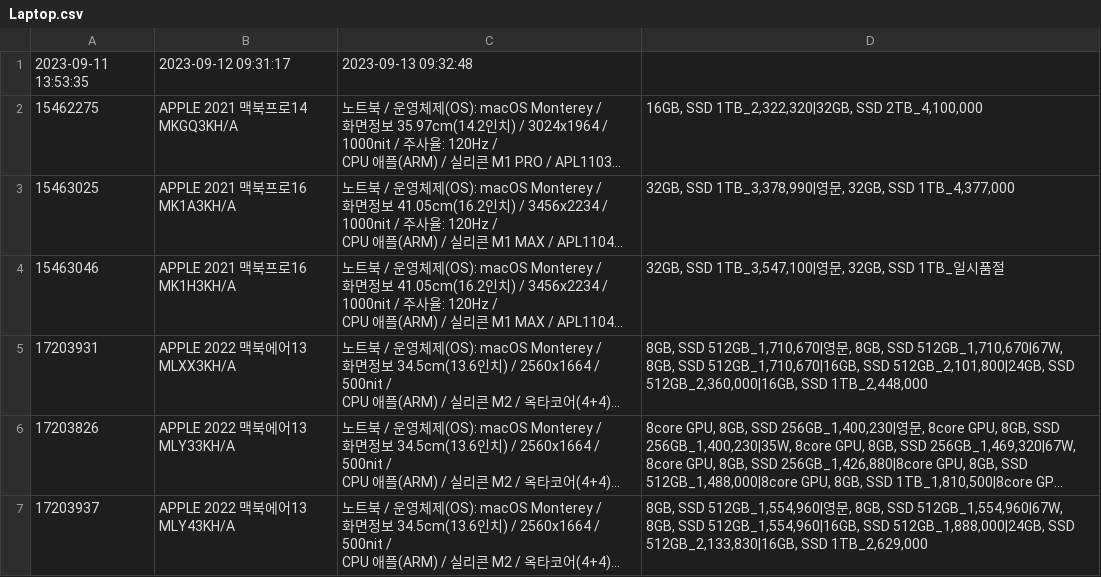
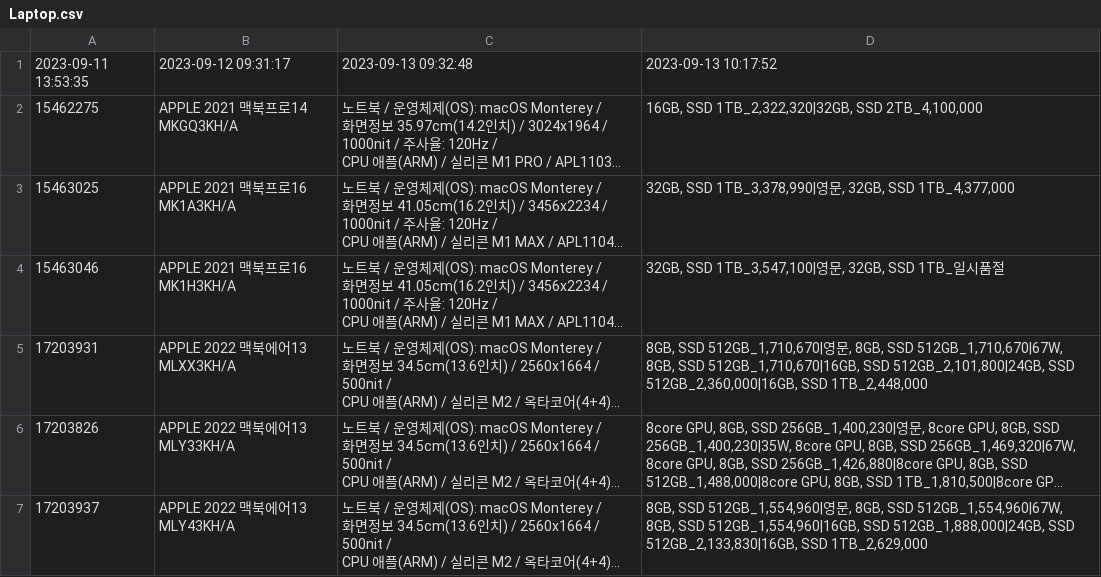
Before and after one commit to hawnble/1, a CSV file: crawl_data/Laptop.csv, drawn as a sheet; only a part is shown; long unchanged cells end in …; the diff names each change by its address in the sheet, - before the commit and + after, or states it on an @@ line.

Commit message:
Bot - Auto Crawl | 2023-09-13 10:18:16

```diff
--- a/crawl_data/Laptop.csv
+++ b/crawl_data/Laptop.csv
-D1: (empty)
+D1: 2023-09-13 10:17:52
```
